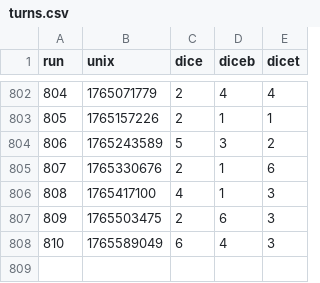
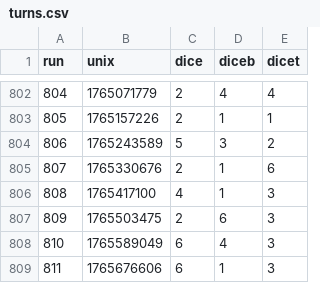
Before and after one commit to petrosh/rps-9, a CSV file: _data/turns.csv, drawn as a sheet; only a part is shown, gaps mark what is left out; the diff names each change by its address in the sheet, - before the commit and + after, or states it on an @@ line.

```diff
--- a/_data/turns.csv
+++ b/_data/turns.csv
+row 809: 811 | 1765676606 | 6 | 1 | 3
```
